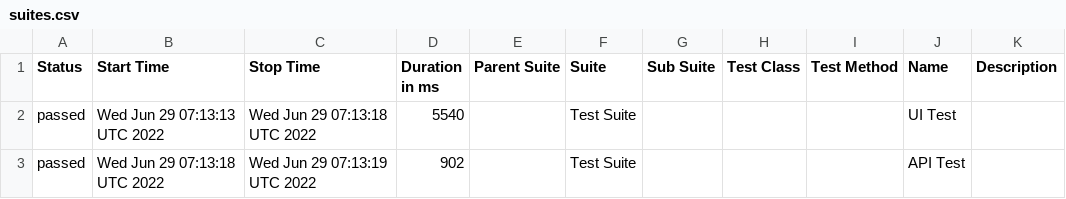
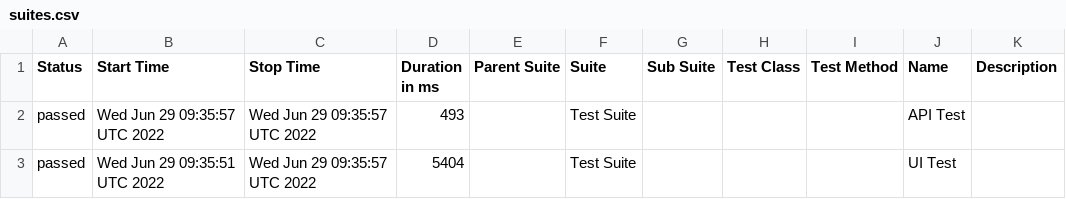
Before and after one commit to jeanljh/cypress-test, a CSV file: data/suites.csv, drawn as a sheet.

```diff
--- a/data/suites.csv
+++ b/data/suites.csv
@@ -1,3 +1,3 @@
 "Status","Start Time","Stop Time","Duration in ms","Parent Suite","Suite","Sub Suite","Test Class","Test Method","Name","Description"
-"passed","Wed Jun 29 07:13:13 UTC 2022","Wed Jun 29 07:13:18 UTC 2022","5540","","Test Suite","","","","UI Test",""
-"passed","Wed Jun 29 07:13:18 UTC 2022","Wed Jun 29 07:13:19 UTC 2022","902","","Test Suite","","","","API Test",""
+"passed","Wed Jun 29 09:35:57 UTC 2022","Wed Jun 29 09:35:57 UTC 2022","493","","Test Suite","","","","API Test",""
+"passed","Wed Jun 29 09:35:51 UTC 2022","Wed Jun 29 09:35:57 UTC 2022","5404","","Test Suite","","","","UI Test",""
```
Also changed, not shown: 15 other files.
